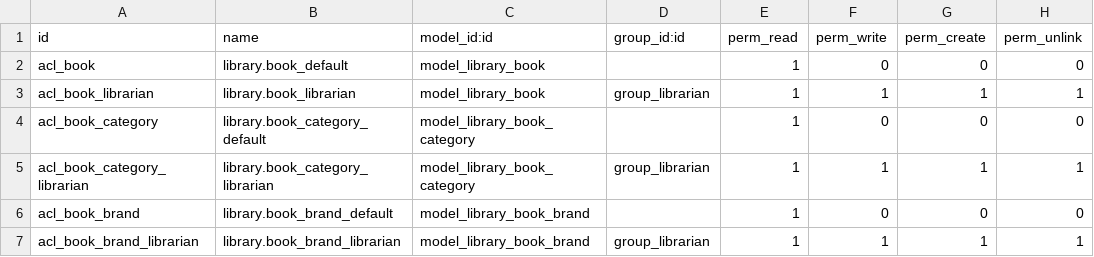
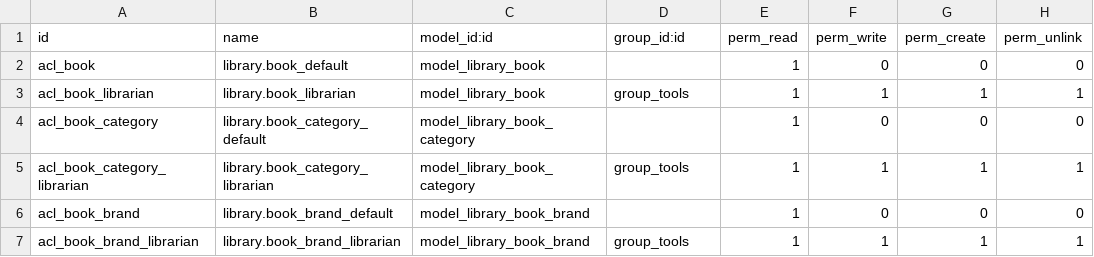
Before and after one commit to IPardelo/tool_control, a CSV file: tool_control/security/ir.model.access.csv, drawn as a sheet.

```diff
--- a/tool_control/security/ir.model.access.csv
+++ b/tool_control/security/ir.model.access.csv
@@ -2,6 +2,6 @@ id,name,model_id:id,group_id:id,perm_read,perm_write,perm_create,perm_unlink
 acl_book,library.book_default,model_library_book,,1,0,0,0
-acl_book_librarian,library.book_librarian,model_library_book,group_librarian,1,1,1,1
+acl_book_librarian,library.book_librarian,model_library_book,group_tools,1,1,1,1
 acl_book_category,library.book_category_default,model_library_book_category,,1,0,0,0
-acl_book_category_librarian,library.book_category_librarian,model_library_book_category,group_librarian,1,1,1,1
+acl_book_category_librarian,library.book_category_librarian,model_library_book_category,group_tools,1,1,1,1
 acl_book_brand,library.book_brand_default,model_library_book_brand,,1,0,0,0
-acl_book_brand_librarian,library.book_brand_librarian,model_library_book_brand,group_librarian,1,1,1,1
+acl_book_brand_librarian,library.book_brand_librarian,model_library_book_brand,group_tools,1,1,1,1
```
Also changed, not shown: 9 other files.
